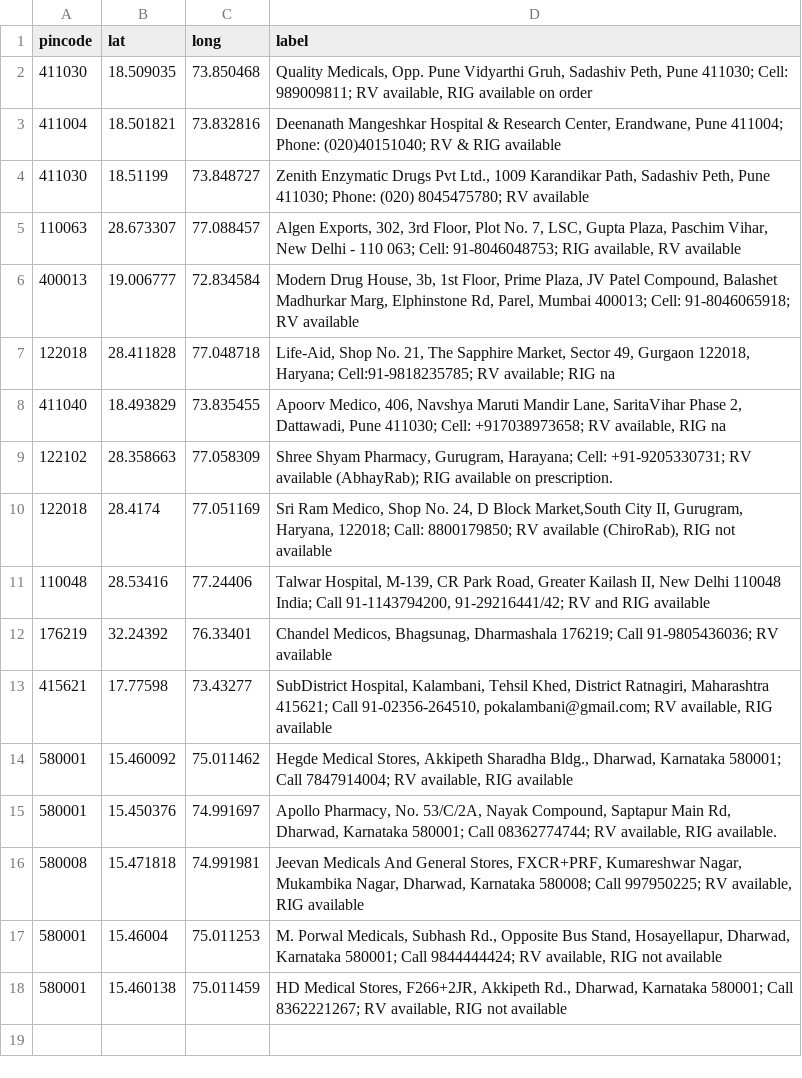
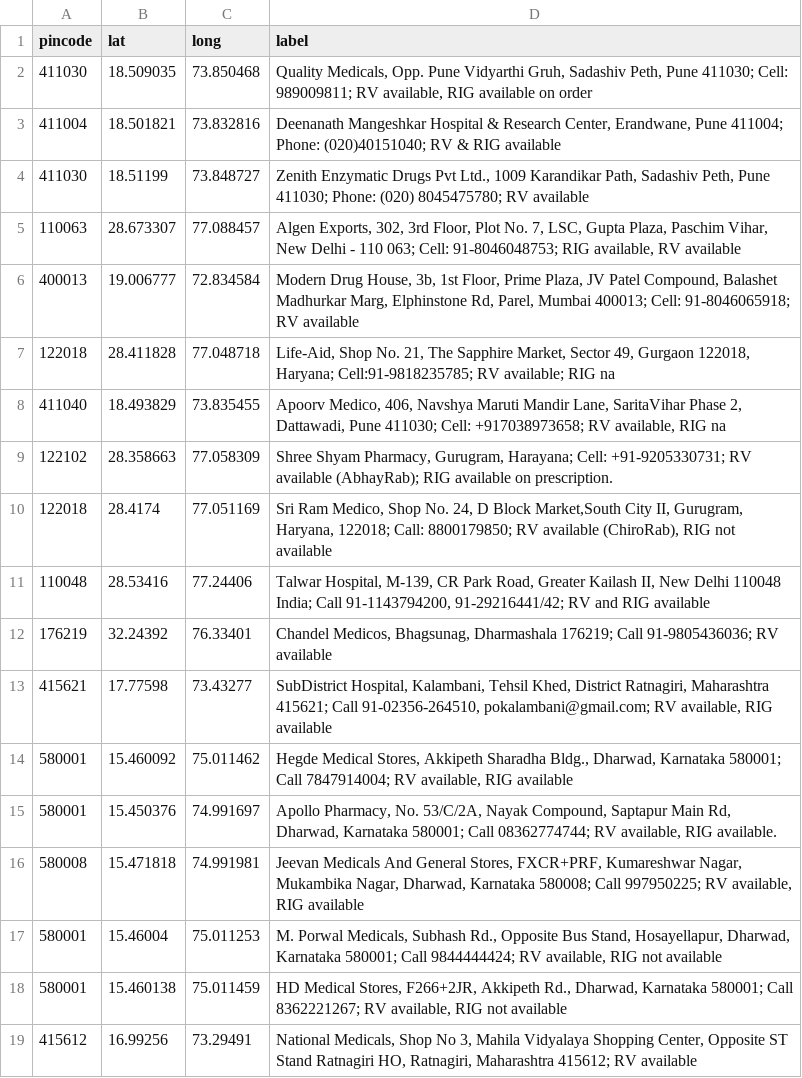
Before and after one commit to anyadoc/FRDattacks-India, a CSV file: pepdatabase.csv, drawn as a sheet.

Commit message:
Ratnagiri 3 June2023

```diff
--- a/pepdatabase.csv
+++ b/pepdatabase.csv
@@ -18 +18,2 @@ pincode,lat,long,label
 580001,15.460138,75.011459,"HD Medical Stores, F266+2JR, Akkipeth Rd., Dharwad, Karnataka 580001; Call 8362221267; RV available, RIG not available"
+415612,16.99256,73.29491,"National Medicals, Shop No 3, Mahila Vidyalaya Shopping Center, Opposite ST Stand Ratnagiri HO, Ratnagiri, Maharashtra 415612; RV available"
```
